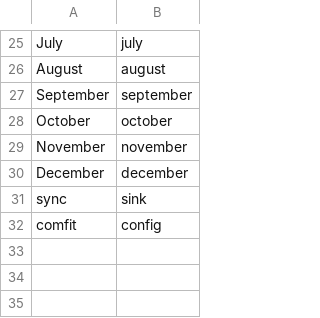
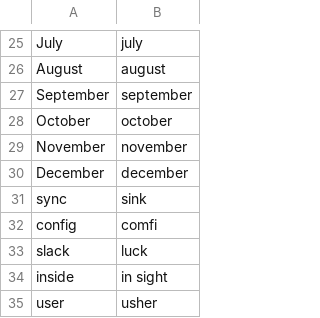
Before and after one commit to talonhub/community, a CSV file: settings/words_to_replace.csv, drawn as a sheet; only a part is shown, gaps mark what is left out.

```diff
--- a/settings/words_to_replace.csv
+++ b/settings/words_to_replace.csv
@@ -31,2 +31,5 @@ December,december
 sync,sink
-comfit,config
+config,comfi
+slack,luck
+inside,in sight
+user,usher
```
Also changed, not shown: settings/additional_words.csv, 24 other files.
